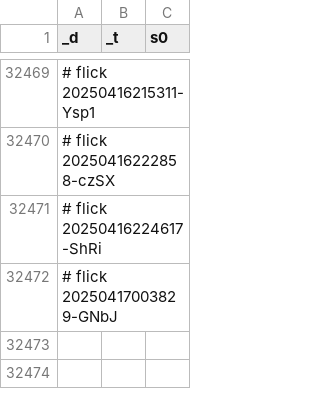
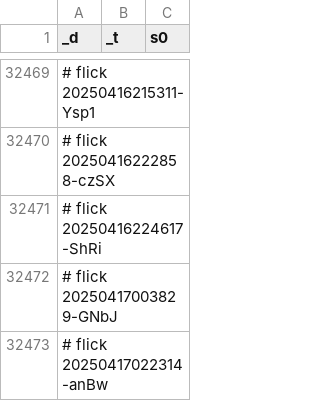
Before and after one commit to abikesa/simulacrum, a CSV file: kitabo/ensi/ukubona/donorcase/test3/assets/csv/don_esrd_s0_overall.csv, drawn as a sheet; only a part is shown, gaps mark what is left out.

Commit message:
kitabo/ensi/ukubona/donorcase/test3/assets/csv/don_esrd_s0_overall.csv

```diff
--- a/kitabo/ensi/ukubona/donorcase/test3/assets/csv/don_esrd_s0_overall.csv
+++ b/kitabo/ensi/ukubona/donorcase/test3/assets/csv/don_esrd_s0_overall.csv
@@ -32472 +32472,2 @@ _d,_t,s0
 # flick 20250417003829-GNbJ
+# flick 20250417022314-anBw
```
